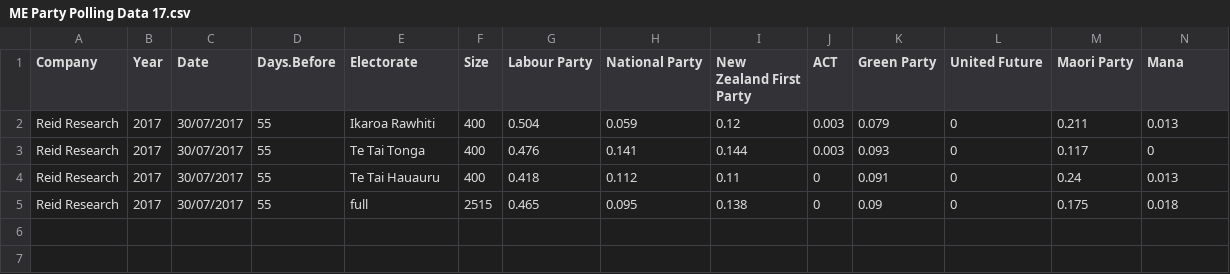
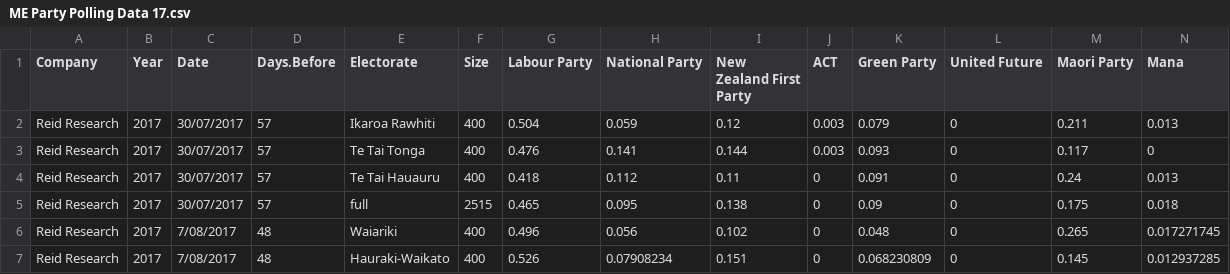
Before and after one commit to nzherald/nz-election-prediction, a CSV file: per-poll-simulations/common/ME Party Polling Data 17.csv, drawn as a sheet; only a part is shown; rows hold the shown columns only; the diff names each change by its address in the sheet, - before the commit and + after, or states it on an @@ line.

Commit message:
Added Maori polls
Waiariki + Hauraki-Waikato. Had to extrapolate values for some parties so may get edited again if the full report is released

```diff
--- a/per-poll-simulations/common/ME Party Polling Data 17.csv
+++ b/per-poll-simulations/common/ME Party Polling Data 17.csv
-D2:D5 (Days.Before): 55
+D2:D5 (Days.Before): 57
+row 6: Reid Research | 2017 | 7/08/2017 | 48 | Waiariki | 400 | 0.496 | 0.056 | 0.102 | 0 | 0.048 | 0 | 0.265 | 0.017271745
+row 7: Reid Research | 2017 | 7/08/2017 | 48 | Hauraki-Waikato | 400 | 0.526 | 0.07908234 | 0.151 | 0 | 0.068230809 | 0 | 0.145 | 0.012937285
```
Also changed, not shown: per-poll-simulations/common/Candidate Polling 17.csv.
